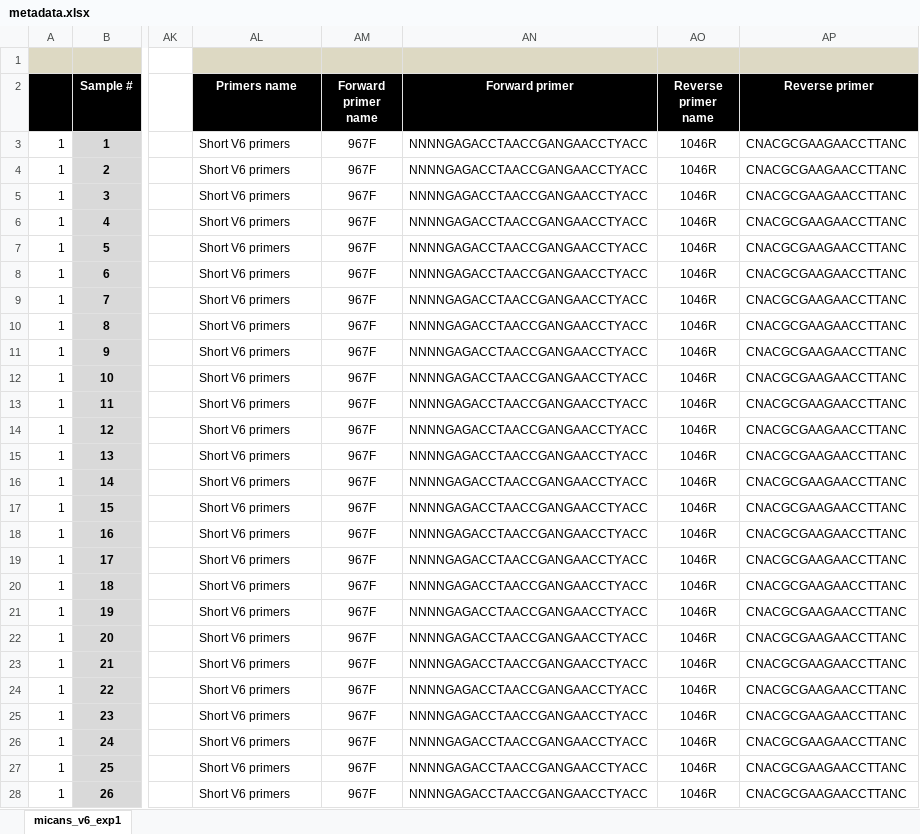
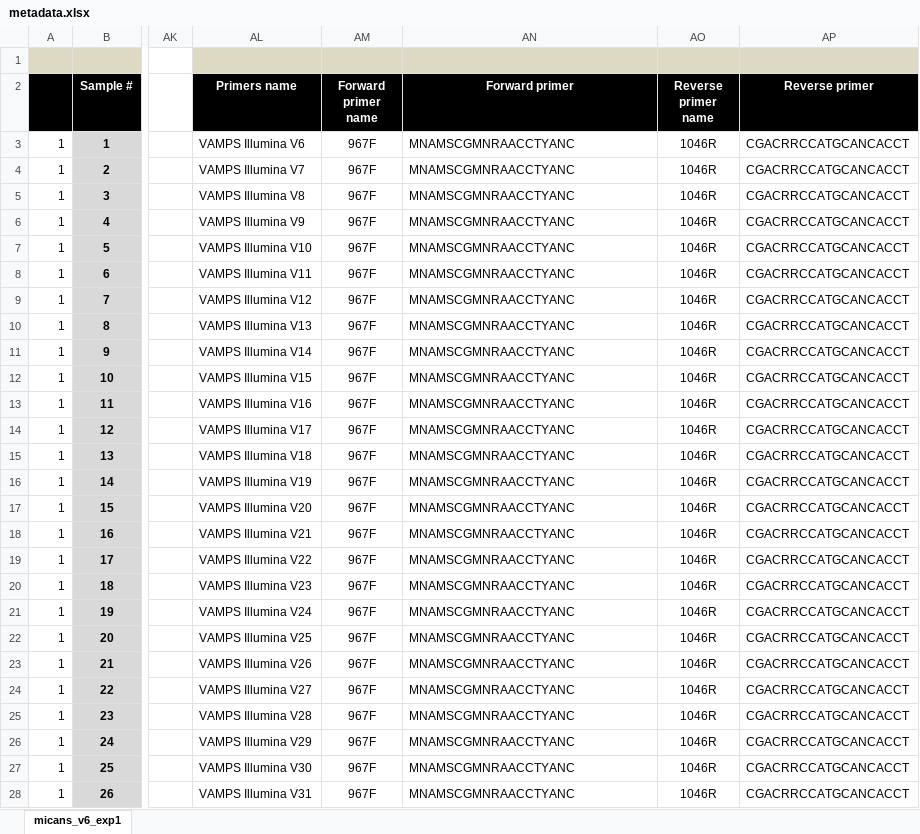
Before and after one commit to xapple/sifes, an Excel workbook: metadata/excel/projects/micans_v6_exp1/metadata.xlsx, sheet micans_v6_exp1, drawn as a sheet; only a part is shown, gaps mark what is left out; values as stored, in another font and other column widths than the file's, no borders; conditional formats not drawn; the diff covers the shown part only; the diff names each change by its address in the sheet, - before the commit and + after, or states it on an @@ line.

```diff
--- a/metadata/excel/projects/micans_v6_exp1/metadata.xlsx (sheet micans_v6_exp1)
+++ b/metadata/excel/projects/micans_v6_exp1/metadata.xlsx (sheet micans_v6_exp1)
-AL3 (Primers name): Short V6 primers
+AL3 (Primers name): VAMPS Illumina V6
-AN3:AN28 (Forward primer): NNNNGAGACCTAACCGANGAACCTYACC
+AN3:AN28 (Forward primer): MNAMSCGMNRAACCTYANC
-AP3:AP28 (Reverse primer): CNACGCGAAGAACCTTANC
+AP3:AP28 (Reverse primer): CGACRRCCATGCANCACCT
-AL4 (Primers name): Short V6 primers
+AL4 (Primers name): VAMPS Illumina V7
-AL5 (Primers name): Short V6 primers
+AL5 (Primers name): VAMPS Illumina V8
-AL6 (Primers name): Short V6 primers
+AL6 (Primers name): VAMPS Illumina V9
-AL7 (Primers name): Short V6 primers
+AL7 (Primers name): VAMPS Illumina V10
-AL8 (Primers name): Short V6 primers
+AL8 (Primers name): VAMPS Illumina V11
-AL9 (Primers name): Short V6 primers
+AL9 (Primers name): VAMPS Illumina V12
-AL10 (Primers name): Short V6 primers
+AL10 (Primers name): VAMPS Illumina V13
-AL11 (Primers name): Short V6 primers
+AL11 (Primers name): VAMPS Illumina V14
-AL12 (Primers name): Short V6 primers
+AL12 (Primers name): VAMPS Illumina V15
-AL13 (Primers name): Short V6 primers
+AL13 (Primers name): VAMPS Illumina V16
-AL14 (Primers name): Short V6 primers
+AL14 (Primers name): VAMPS Illumina V17
-AL15 (Primers name): Short V6 primers
+AL15 (Primers name): VAMPS Illumina V18
-AL16 (Primers name): Short V6 primers
+AL16 (Primers name): VAMPS Illumina V19
-AL17 (Primers name): Short V6 primers
+AL17 (Primers name): VAMPS Illumina V20
-AL18 (Primers name): Short V6 primers
+AL18 (Primers name): VAMPS Illumina V21
-AL19 (Primers name): Short V6 primers
+AL19 (Primers name): VAMPS Illumina V22
-AL20 (Primers name): Short V6 primers
+AL20 (Primers name): VAMPS Illumina V23
-AL21 (Primers name): Short V6 primers
+AL21 (Primers name): VAMPS Illumina V24
-AL22 (Primers name): Short V6 primers
+AL22 (Primers name): VAMPS Illumina V25
-AL23 (Primers name): Short V6 primers
+AL23 (Primers name): VAMPS Illumina V26
-AL24 (Primers name): Short V6 primers
+AL24 (Primers name): VAMPS Illumina V27
-AL25 (Primers name): Short V6 primers
+AL25 (Primers name): VAMPS Illumina V28
-AL26 (Primers name): Short V6 primers
+AL26 (Primers name): VAMPS Illumina V29
-AL27 (Primers name): Short V6 primers
+AL27 (Primers name): VAMPS Illumina V30
-AL28 (Primers name): Short V6 primers
+AL28 (Primers name): VAMPS Illumina V31
```
Also changed, not shown: 30 edited cells elsewhere in this sheet, 4 other files.
